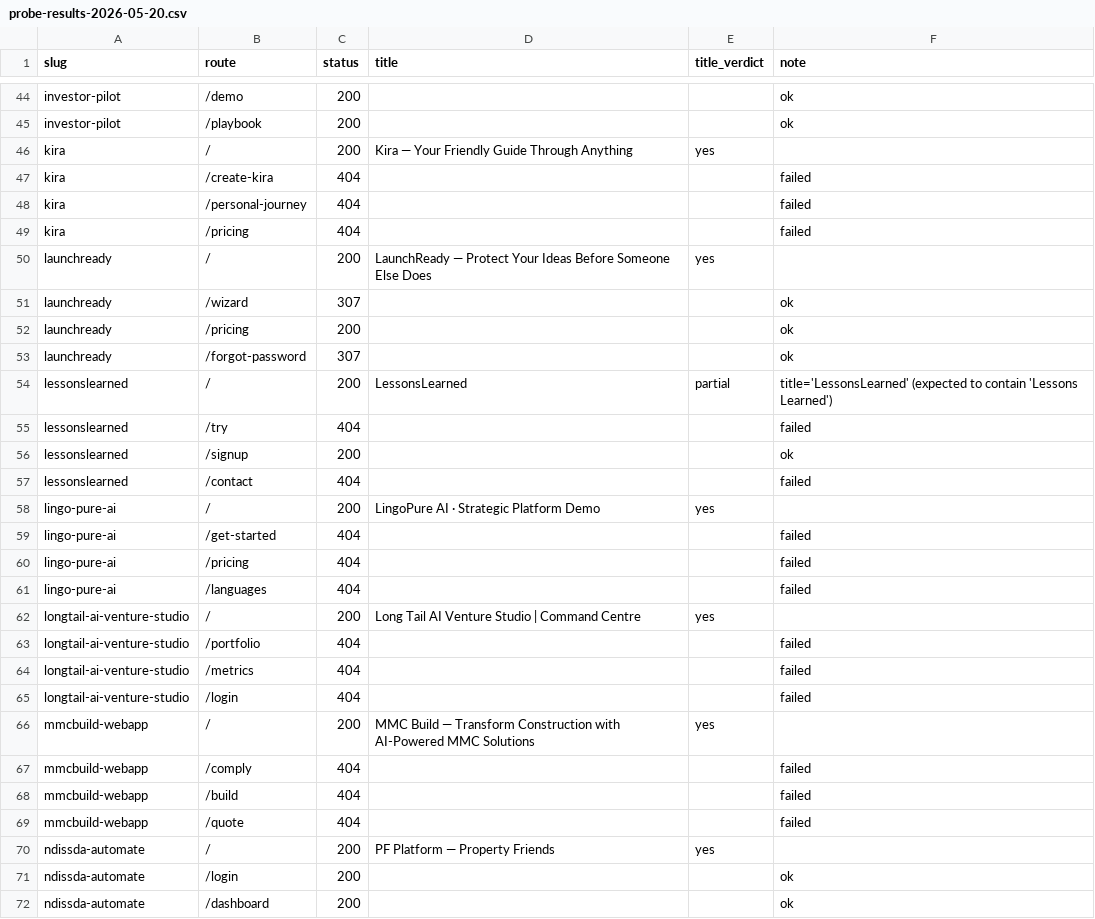
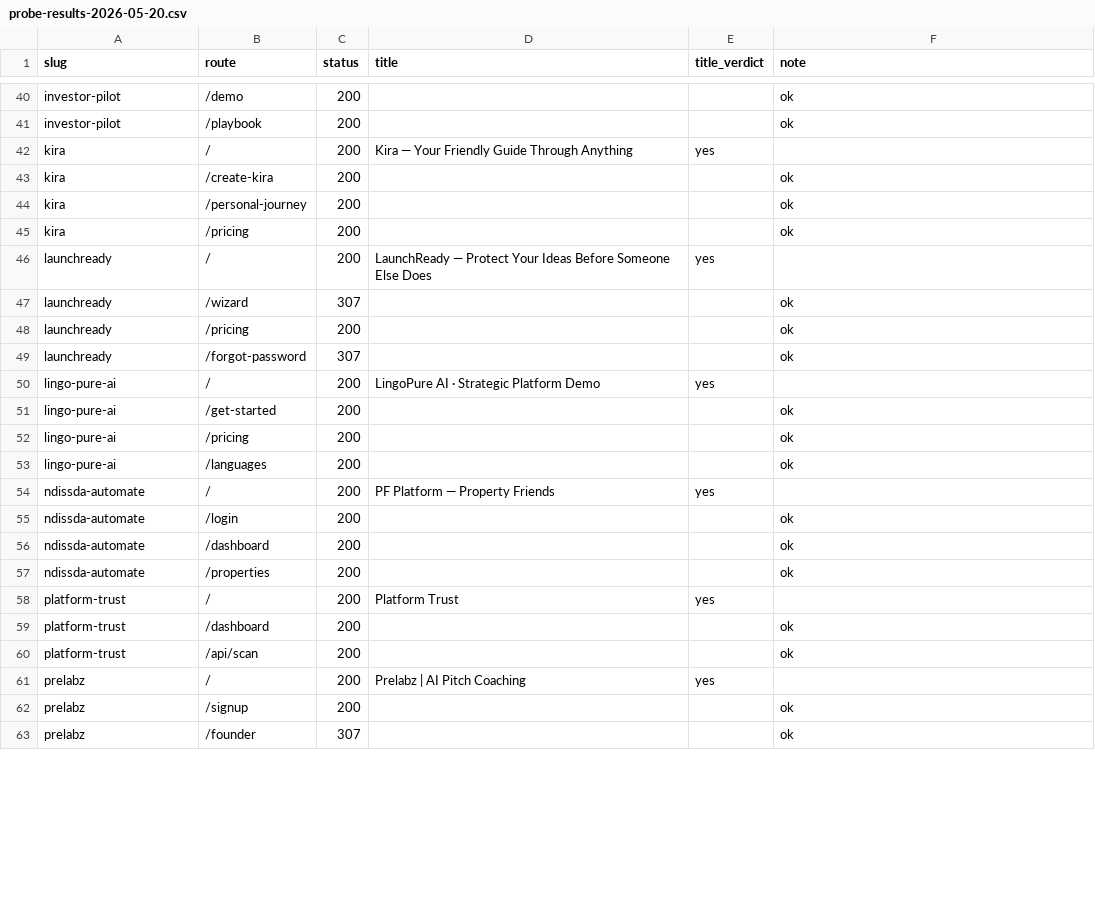
Before and after one commit to caistech/cais-shared-services, a CSV file: probe-results-2026-05-20.csv, drawn as a sheet; only a part is shown, gaps mark what is left out; the shorter side is filled out with more unchanged rows; the diff covers the shown part only.

Commit message:
chore(probe): 22 products GREEN 21 / AMBER 1 / RED 0 — final
Started this session at 2 / 25 / 0 (27 products incl. 5 now retired).
Ended at 21 / 1 / 0 (22 products after roster cleanup).

Path:
1. Fixed npmrc legacy-peer-deps=true across 20 repos (peer-dep
   conflict on @caistech/corporate-components requires
   lucide-react >= 0.400 vs portfolio pin at ^0.303)
2. Added NODE_AUTH_TOKEN env var to all 20 Vercel projects
   (the GITHUB_PACKAGES_TOKEN was set but .npmrc references
   ${NODE_AUTH_TOKEN} for GitHub Actions compatibility — env var
   name was missing on Vercel side)
3. Added missing routes across 10 amber repos (HairStylistAI,
   F2K-Fund-Tokenisation, R-and-D-Tax, easy-claude-code, DealFindrs,
   storefront-mcp, RaiseReadyTemplate, Corporate-AI-Solutions,
   Connexions, LaunchReady, F2K-Checkpoint, InvestorPilot,
   PrelabzAI, F2K-OffshoreModular, f2k-projects, property-services,
   TourLingo, AIFTIS-Demo, Kira, LingoPureAI)
4. Wired real Supabase auth in LaunchReady password-reset flow
   (was setTimeout placeholder — AUTH PAGE PATTERN rule violation)
5. Removed broken eslint rule reference (LaunchReady) +
   ssoProtection patch (property-services from
   all_except_custom_domains -> preview)
6. Manually repointed 3 stale custom aliases (raiseready-six,
   launchready-ruby, property-services-kappa)
7. Retired 5 products from probe (hair-stylist-ai, story-verse,
   longtail-ai-venture-studio, lessonslearned, mmcbuild-webapp)

Remaining 1 amber: property-services /architecture and /coverage
compile in the Next build output but 404 at runtime. Same after
ssoProtection patch + alias repoint. Likely a Vercel project
'Build & Development Settings' override that needs dashboard
access to fix.

```diff
--- a/probe-results-2026-05-20.csv
+++ b/probe-results-2026-05-20.csv
@@ -46,5 +42,5 @@ investor-pilot,/playbook,200,,,ok
 kira,/,200,Kira — Your Friendly Guide Through Anything,yes,
-kira,/create-kira,404,,,failed
-kira,/personal-journey,404,,,failed
-kira,/pricing,404,,,failed
+kira,/create-kira,200,,,ok
+kira,/personal-journey,200,,,ok
+kira,/pricing,200,,,ok
 launchready,/,200,LaunchReady — Protect Your Ideas Before Someone Else Does,yes,
@@ -53,18 +49,6 @@ launchready,/pricing,200,,,ok
 launchready,/forgot-password,307,,,ok
-lessonslearned,/,200,LessonsLearned,partial,title='LessonsLearned' (expected to contain 'Lessons Learned')
-lessonslearned,/try,404,,,failed
-lessonslearned,/signup,200,,,ok
-lessonslearned,/contact,404,,,failed
 lingo-pure-ai,/,200,LingoPure AI · Strategic Platform Demo,yes,
-lingo-pure-ai,/get-started,404,,,failed
-lingo-pure-ai,/pricing,404,,,failed
-lingo-pure-ai,/languages,404,,,failed
-longtail-ai-venture-studio,/,200,Long Tail AI Venture Studio | Command Centre,yes,
-longtail-ai-venture-studio,/portfolio,404,,,failed
-longtail-ai-venture-studio,/metrics,404,,,failed
-longtail-ai-venture-studio,/login,404,,,failed
-mmcbuild-webapp,/,200,MMC Build — Transform Construction with AI-Powered MMC Solutions,yes,
-mmcbuild-webapp,/comply,404,,,failed
-mmcbuild-webapp,/build,404,,,failed
-mmcbuild-webapp,/quote,404,,,failed
+lingo-pure-ai,/get-started,200,,,ok
+lingo-pure-ai,/pricing,200,,,ok
+lingo-pure-ai,/languages,200,,,ok
 ndissda-automate,/,200,PF Platform — Property Friends,yes,
```
Also changed, not shown: 8 removed rows and 26 edited cells elsewhere in this file, 1 other file.
